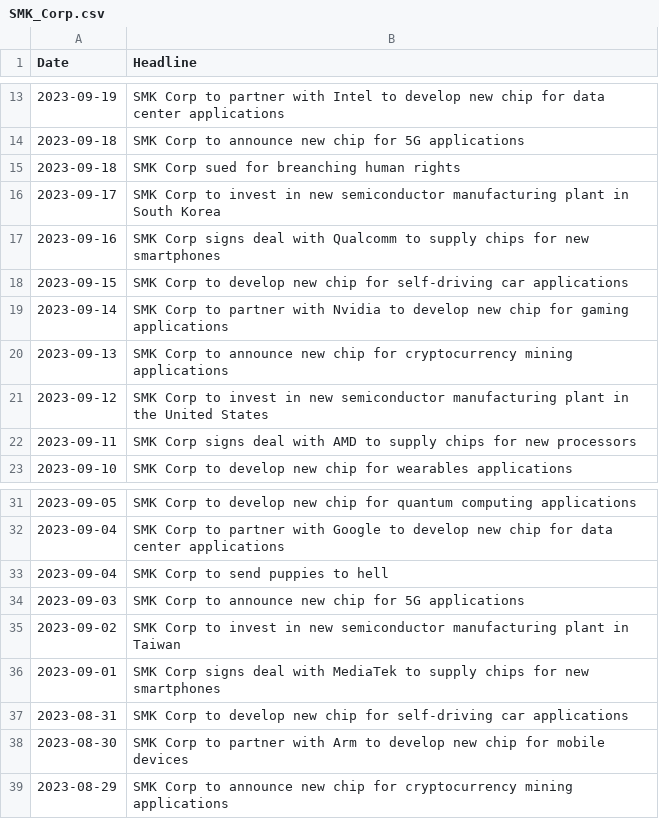
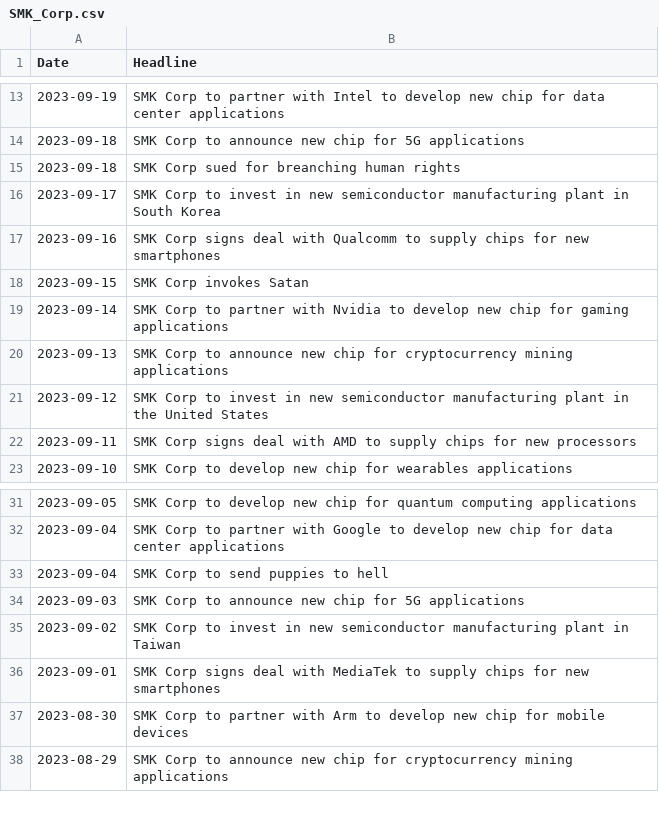
Before and after one commit to Jacbc/SentimentHack, a CSV file: src/SMK_Corp.csv, drawn as a sheet; only a part is shown, gaps mark what is left out.

```diff
--- a/src/SMK_Corp.csv
+++ b/src/SMK_Corp.csv
@@ -17,3 +17,3 @@ Date,Headline
 2023-09-16,SMK Corp signs deal with Qualcomm to supply chips for new smartphones
-2023-09-15,SMK Corp to develop new chip for self-driving car applications
+2023-09-15,SMK Corp invokes Satan
 2023-09-14,SMK Corp to partner with Nvidia to develop new chip for gaming applications
@@ -36,3 +36,2 @@ Date,Headline
 2023-09-01,SMK Corp signs deal with MediaTek to supply chips for new smartphones
-2023-08-31,SMK Corp to develop new chip for self-driving car applications
 2023-08-30,SMK Corp to partner with Arm to develop new chip for mobile devices
```
Also changed, not shown: headlines_sentiment.csv, 1 other file.
